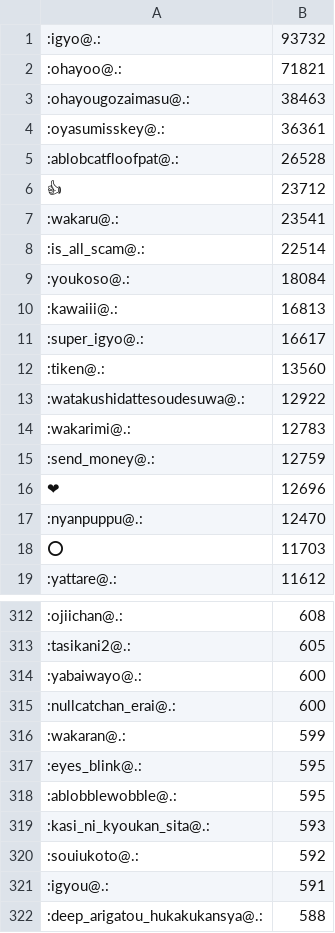
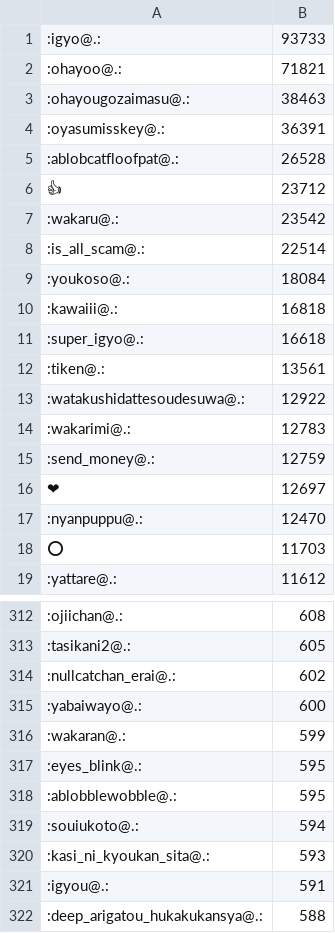
Before and after one commit to haborite/emoji_ski, a CSV file: misskey.io/misskey.io.csv, drawn as a sheet; only a part is shown, gaps mark what is left out; the diff covers the shown part only.

```diff
--- a/misskey.io/misskey.io.csv
+++ b/misskey.io/misskey.io.csv
@@ -1,13 +1,13 @@
-:igyo@.:,93732
+:igyo@.:,93733
 :ohayoo@.:,71821
 :ohayougozaimasu@.:,38463
-:oyasumisskey@.:,36361
+:oyasumisskey@.:,36391
 :ablobcatfloofpat@.:,26528
 👍,23712
-:wakaru@.:,23541
+:wakaru@.:,23542
 :is_all_scam@.:,22514
 :youkoso@.:,18084
-:kawaiii@.:,16813
-:super_igyo@.:,16617
-:tiken@.:,13560
+:kawaiii@.:,16818
+:super_igyo@.:,16618
+:tiken@.:,13561
 :watakushidattesoudesuwa@.:,12922
@@ -15,3 +15,3 @@
 :send_money@.:,12759
-❤,12696
+❤,12697
 :nyanpuppu@.:,12470
@@ -313,4 +313,4 @@
 :tasikani2@.:,605
+:nullcatchan_erai@.:,602
 :yabaiwayo@.:,600
-:nullcatchan_erai@.:,600
 :wakaran@.:,599
@@ -318,4 +318,4 @@
 :ablobblewobble@.:,595
+:souiukoto@.:,594
 :kasi_ni_kyoukan_sita@.:,593
-:souiukoto@.:,592
 :igyou@.:,591
```
Also changed, not shown: 17 added rows, 16 removed rows and 18 edited cells elsewhere in this file, misskey.noellabo.jp/misskey.noellabo.jp.csv, 3 other files.
